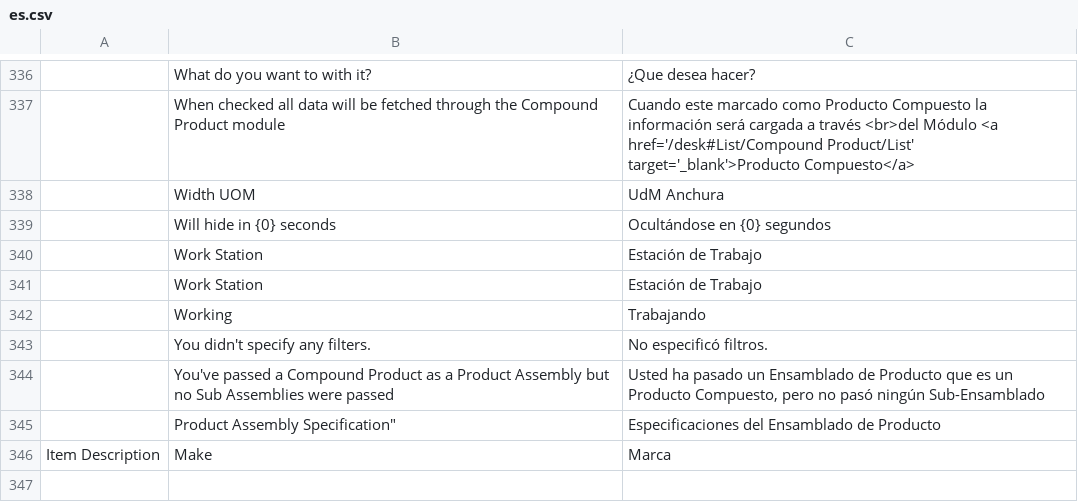
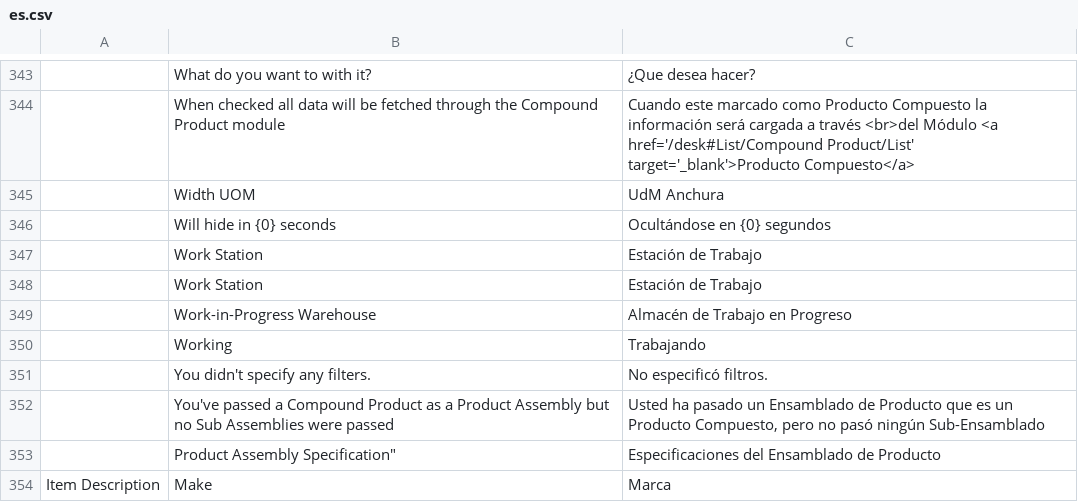
Before and after one commit to YefriTavarez/peark, a CSV file: peark/translations/es.csv, drawn as a sheet; only a part is shown, gaps mark what is left out; the diff covers the shown part only; the diff names each change by its address in the sheet, - before the commit and + after, or states it on an @@ line.

```diff
--- a/peark/translations/es.csv
+++ b/peark/translations/es.csv
+row 349:  | Work-in-Progress Warehouse | Almacén de Trabajo en Progreso
```
Also changed, not shown: 7 added rows and 2 edited cells elsewhere in this file.
